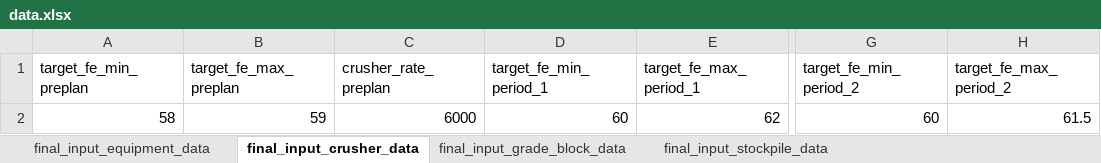
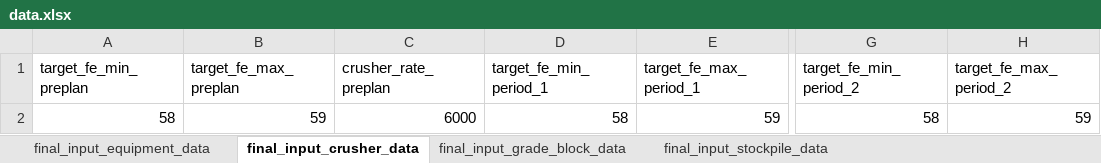
Before and after one commit to Arminium86/BlendMaster, an Excel workbook: blendmaster-backend/input/data.xlsx, sheet final_input_crusher_data, drawn as a sheet; only a part is shown, gaps mark what is left out; values as stored, in another font and other column widths than the file's, no borders; the diff names each change by its address in the sheet, - before the commit and + after, or states it on an @@ line.

```diff
--- a/blendmaster-backend/input/data.xlsx (sheet final_input_crusher_data)
+++ b/blendmaster-backend/input/data.xlsx (sheet final_input_crusher_data)
-D2 (target_fe_min_period_1): 60
+D2 (target_fe_min_period_1): 58
-E2 (target_fe_max_period_1): 62
+E2 (target_fe_max_period_1): 59
-G2 (target_fe_min_period_2): 60
+G2 (target_fe_min_period_2): 58
-H2 (target_fe_max_period_2): 61.5
+H2 (target_fe_max_period_2): 59
```
Also changed, not shown: blendmaster-backend/output/outcome_data.xlsx, 5 other files.
